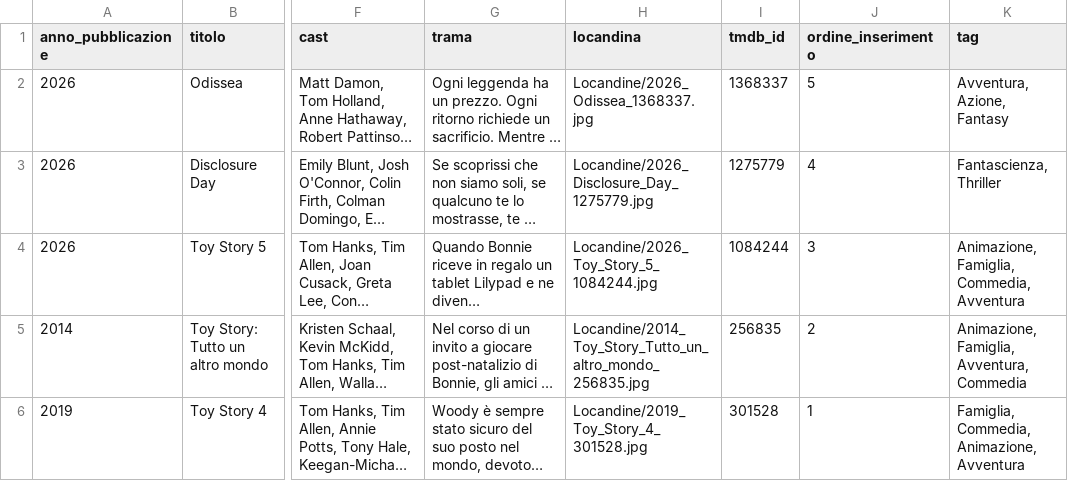
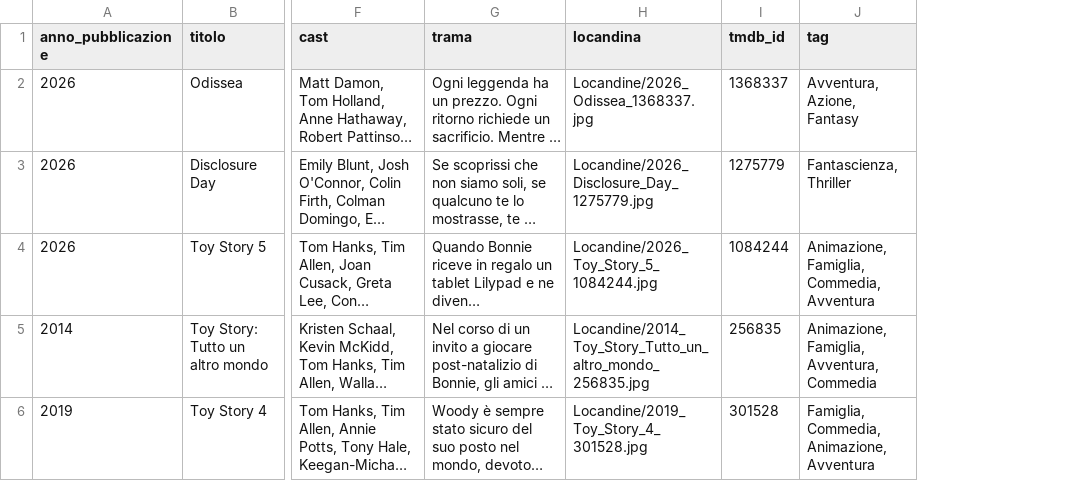
Before and after one commit to ferririccardo94-APP/Cineteca, a CSV file: Cineteca/osservati.csv, drawn as a sheet; only a part is shown, gaps mark what is left out; long unchanged cells end in …; removed rows and columns are numbered as before the commit, all else as after; the diff covers the shown part only; the diff names each change by its address in the sheet, - before the commit and + after, or states it on an @@ line.

Commit message:
Cineteca: aggiorna osservati.csv

```diff
--- a/Cineteca/osservati.csv
+++ b/Cineteca/osservati.csv
-column J (ordine_inserimento), rows 2-6: 5 | 4 | 3 | 2 | 1
```
Also changed, not shown: 1 added row elsewhere in this file.
